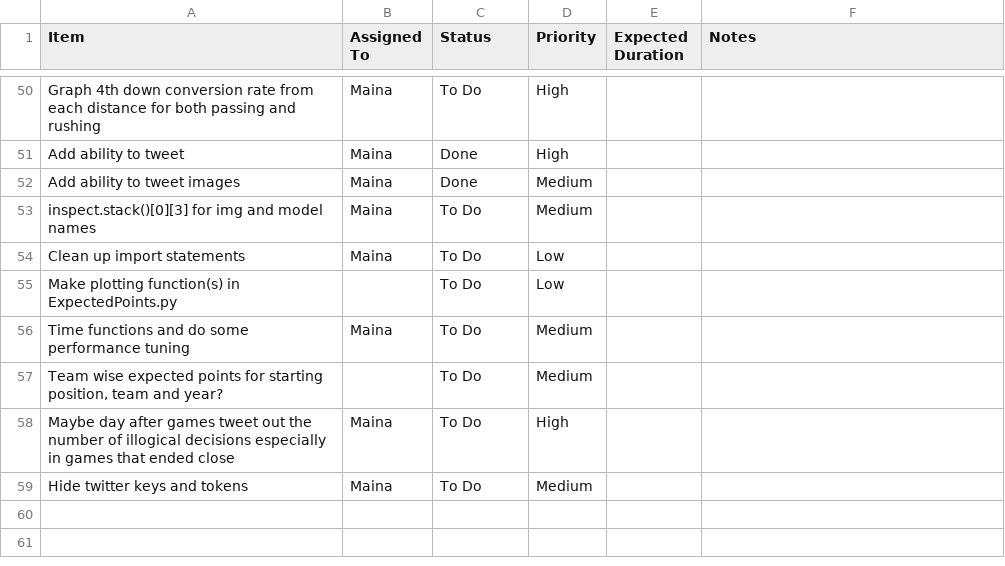
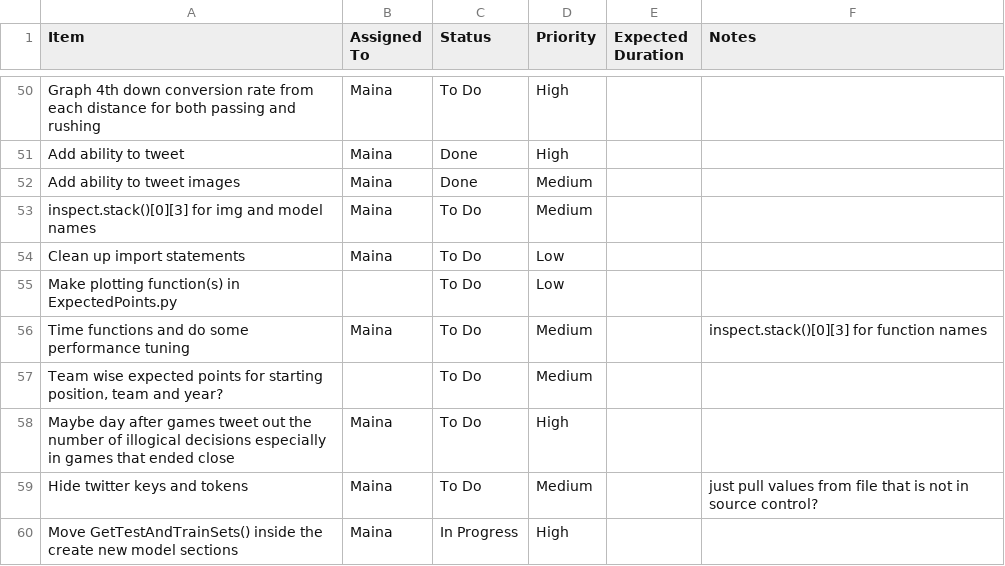
Before and after one commit to mainapmusa/college-football-kick-decisions, a CSV file: Backlog.csv, drawn as a sheet; only a part is shown, gaps mark what is left out.

Commit message:
update backlog

```diff
--- a/Backlog.csv
+++ b/Backlog.csv
@@ -55,5 +55,6 @@ Clean up import statements,Maina,To Do,Low,,
 Make plotting function(s) in ExpectedPoints.py,,To Do,Low,,
-Time functions and do some performance tuning,Maina,To Do,Medium,,
+Time functions and do some performance tuning,Maina,To Do,Medium,,inspect.stack()[0][3] for function names
 "Team wise expected points for starting position, team and year?",,To Do,Medium,,
 Maybe day after games tweet out the number of illogical decisions especially in games that ended close,Maina,To Do,High,,
-Hide twitter keys and tokens,Maina,To Do,Medium,,
+Hide twitter keys and tokens,Maina,To Do,Medium,,just pull values from file that is not in source control?
+Move GetTestAndTrainSets() inside the create new model sections,Maina,In Progress,High,,
```
